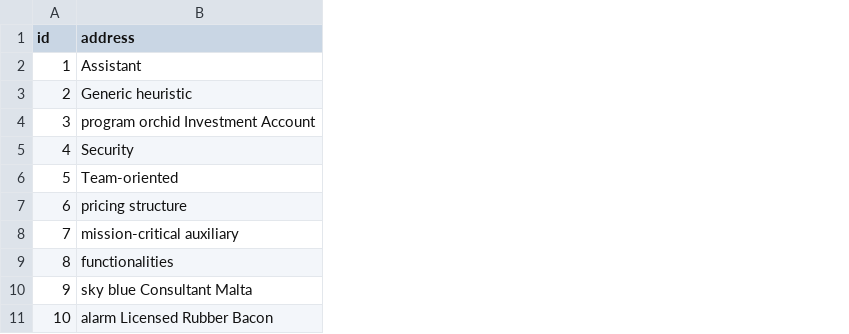
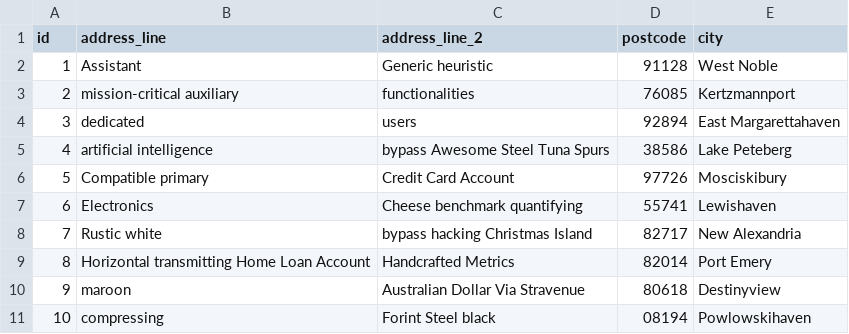
Before and after one commit to madoci/eBraire, a CSV file: src/main/resources/config/liquibase/fake-data/customer.csv, drawn as a sheet; removed rows and columns are numbered as before the commit, all else as after; the diff names each change by its address in the sheet, - before the commit and + after, or states it on an @@ line.

```diff
--- a/src/main/resources/config/liquibase/fake-data/customer.csv
+++ b/src/main/resources/config/liquibase/fake-data/customer.csv
-column B (address), rows 2-11: Assistant | Generic heuristic | program orchid Investment Account | Security | Team-oriented | pricing structure | mission-critical auxiliary | functionalities | sky blue Consultant Malta | alarm Licensed Rubber Bacon
+column B (address_line), rows 2-11: Assistant | mission-critical auxiliary | dedicated | artificial intelligence | Compatible primary | Electronics | Rustic white | Horizontal transmitting Home Loan Account | maroon | compressing
+column C (address_line_2), rows 2-11: Generic heuristic | functionalities | users | bypass Awesome Steel Tuna Spurs | Credit Card Account | Cheese benchmark quantifying | bypass hacking Christmas Island | Handcrafted Metrics | Australian Dollar Via Stravenue | Forint Steel black
+column D (postcode), rows 2-11: 91128 | 76085 | 92894 | 38586 | 97726 | 55741 | 82717 | 82014 | 80618 | 08194
+column E (city), rows 2-11: West Noble | Kertzmannport | East Margarettahaven | Lake Peteberg | Mosciskibury | Lewishaven | New Alexandria | Port Emery | Destinyview | Powlowskihaven
```
Also changed, not shown: 22 other files.
